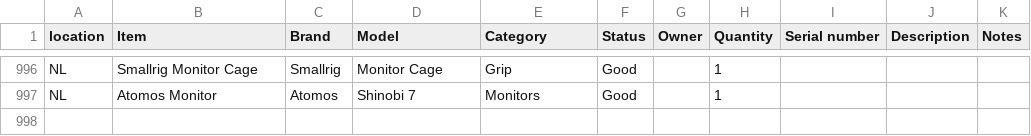
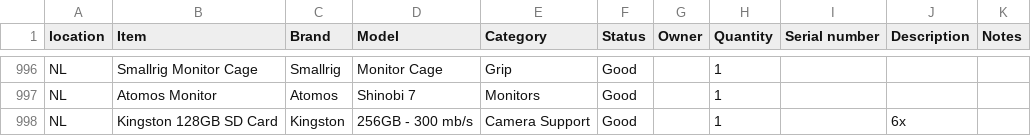
Before and after one commit to liquid-coop/Equipment_Inventory, a CSV file: database.csv, drawn as a sheet; only a part is shown, gaps mark what is left out.

Commit message:
Update inventory via web app

```diff
--- a/database.csv
+++ b/database.csv
@@ -997 +997,2 @@ NL,Smallrig Monitor Cage,Smallrig,Monitor Cage,Grip,Good,,1,,,
 NL,Atomos Monitor,Atomos,Shinobi 7,Monitors,Good,,1,,,
+NL,Kingston 128GB SD Card,Kingston,256GB - 300 mb/s,Camera Support,Good,,1,,6x,
```
